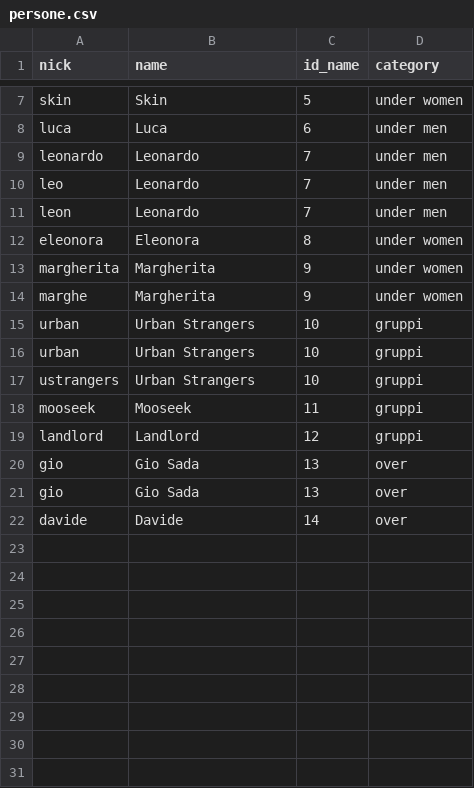
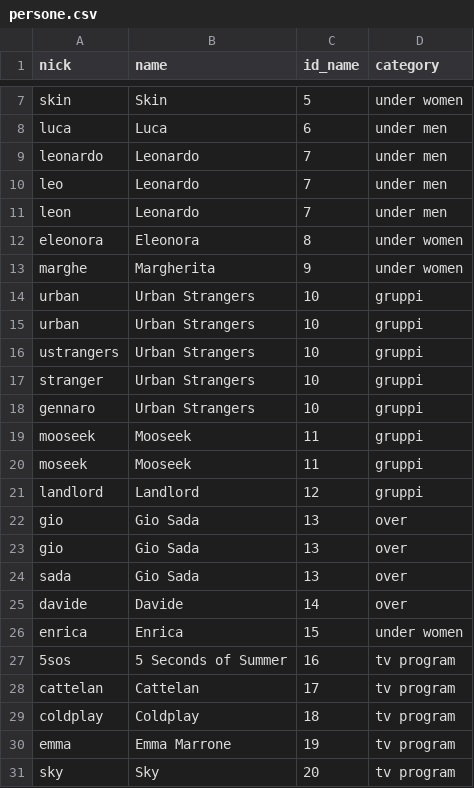
Before and after one commit to ciurga/xf9_tweet_report, a CSV file: persone.csv, drawn as a sheet; only a part is shown, gaps mark what is left out.

```diff
--- a/persone.csv
+++ b/persone.csv
@@ -12,3 +12,2 @@
 "eleonora";"Eleonora";"8";"under women";
-"margherita";"Margherita";"9";"under women";
 "marghe";"Margherita";"9";"under women";
@@ -17,3 +16,6 @@
 "ustrangers";"Urban Strangers";"10";"gruppi";
+"stranger";"Urban Strangers";"10";"gruppi";
+"gennaro";"Urban Strangers";"10";"gruppi";
 "mooseek";"Mooseek";"11";"gruppi";
+"moseek";"Mooseek";"11";"gruppi";
 "landlord";"Landlord";"12";"gruppi";
@@ -21,2 +23,9 @@
 "gio";"Gio Sada";"13";"over";
+"sada";"Gio Sada";"13";"over";
 "davide";"Davide";"14";"over";
+"enrica";"Enrica";"15";"under women";
+"5sos";"5 Seconds of Summer";"16";"tv program";
+"cattelan";"Cattelan";"17";"tv program";
+"coldplay";"Coldplay";"18";"tv program";
+"emma";"Emma Marrone";"19";"tv program";
+"sky";"Sky";"20";"tv program";
```
Also changed, not shown: 2 other files.
